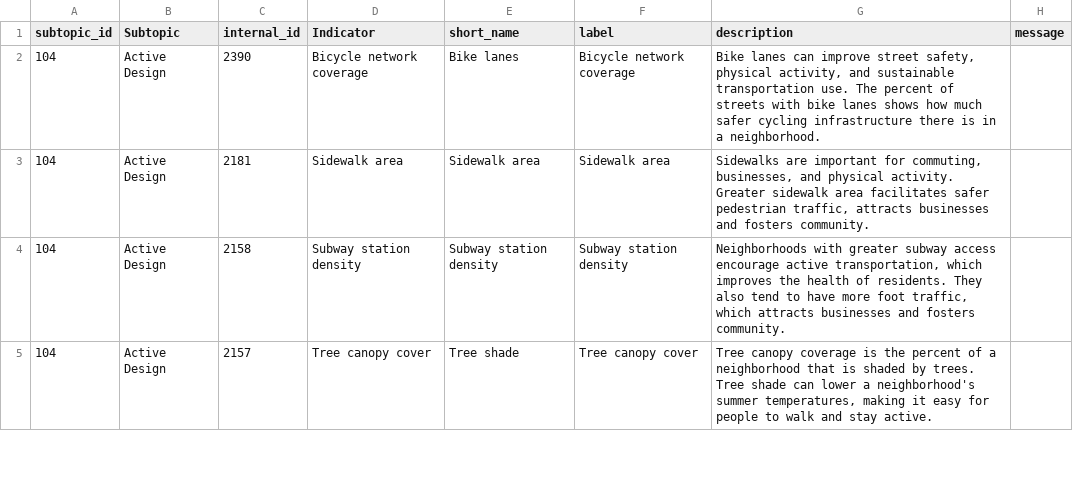
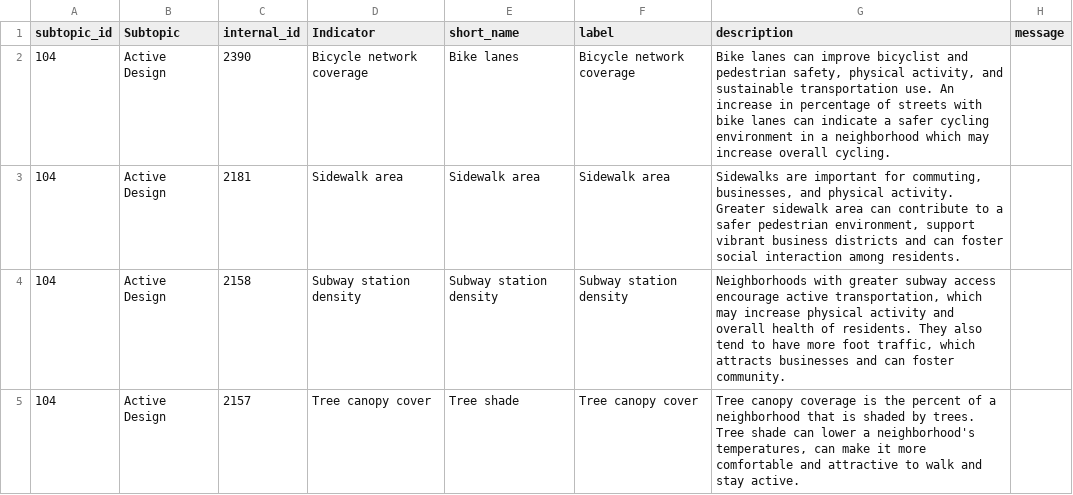
Before and after one commit to nycehs/Portal-Prototype-Working-Files, a CSV file: contentaudit/rev-indicators.csv, drawn as a sheet; only a part is shown; the diff covers the shown part only.

Commit message:
revise indicator descriptions, Active Design (per VO)

```diff
--- a/contentaudit/rev-indicators.csv
+++ b/contentaudit/rev-indicators.csv
@@ -1,5 +1,5 @@
 subtopic_id,Subtopic,internal_id,Indicator,short_name,label,description,message
-104,Active Design,2390,Bicycle network coverage,Bike lanes,Bicycle network coverage,"Bike lanes can improve street safety, physical activity, and sustainable transportation use. The percent of streets with bike lanes shows how much safer cycling infrastructure there is in a neighborhood.",
-104,Active Design,2181,Sidewalk area,Sidewalk area,Sidewalk area,"Sidewalks are important for commuting, businesses, and physical activity. Greater sidewalk area facilitates safer pedestrian traffic, attracts businesses and fosters community. ",
-104,Active Design,2158,Subway station density,Subway station density,Subway station density,"Neighborhoods with greater subway access encourage active transportation, which improves the health of residents. They also tend to have more foot traffic, which attracts businesses and fosters community. ",
-104,Active Design,2157,Tree canopy cover,Tree shade,Tree canopy cover,"Tree canopy coverage is the percent of a neighborhood that is shaded by trees. Tree shade can lower a neighborhood's summer temperatures, making it easy for people to walk and stay active.",
+104,Active Design,2390,Bicycle network coverage,Bike lanes,Bicycle network coverage,"Bike lanes can improve bicyclist and pedestrian safety, physical activity, and sustainable transportation use. An increase in percentage of streets with bike lanes can indicate a safer cycling environment in a neighborhood which may increase overall cycling.",
+104,Active Design,2181,Sidewalk area,Sidewalk area,Sidewalk area,"Sidewalks are important for commuting, businesses, and physical activity. Greater sidewalk area can contribute to a safer pedestrian environment, support vibrant business districts and can foster social interaction among residents.",
+104,Active Design,2158,Subway station density,Subway station density,Subway station density,"Neighborhoods with greater subway access encourage active transportation, which may increase physical activity and overall health of residents. They also tend to have more foot traffic, which attracts businesses and can foster community.",
+104,Active Design,2157,Tree canopy cover,Tree shade,Tree canopy cover,"Tree canopy coverage is the percent of a neighborhood that is shaded by trees. Tree shade can lower a neighborhood's temperatures, can make it more comfortable and attractive to walk and stay active.",
```
Also changed, not shown: 4 edited cells elsewhere in this file.
